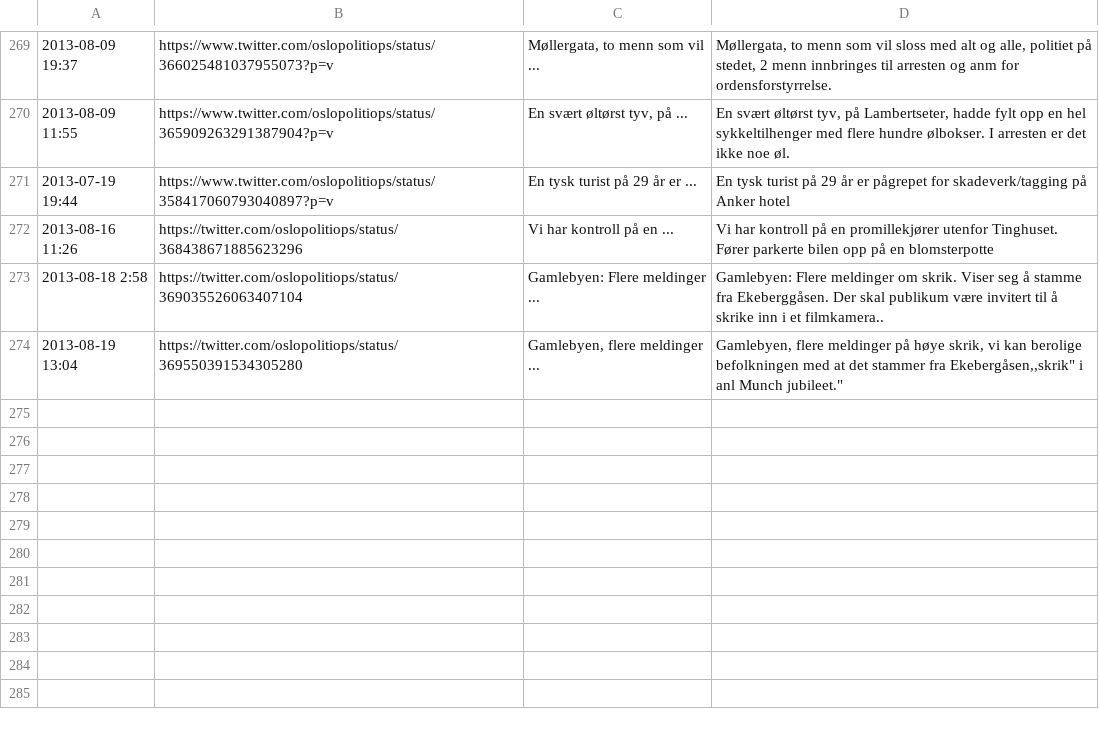
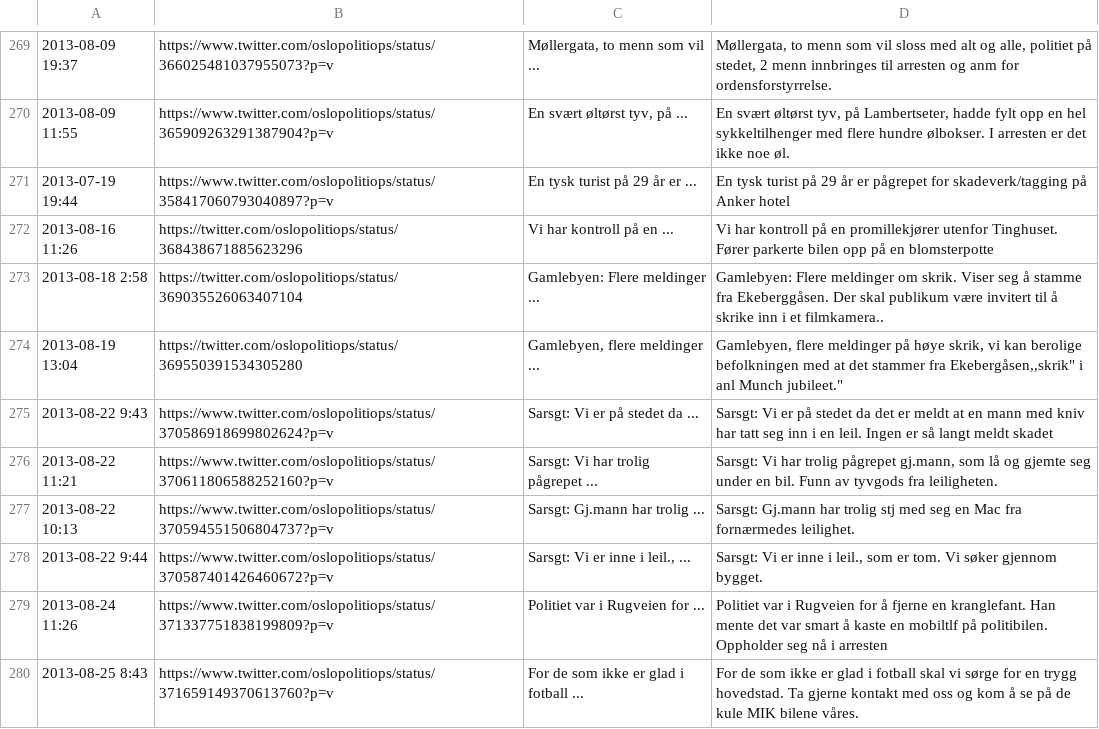
Before and after one commit to oslopolitimoro/oslopolitimoro.github.com, a CSV file: tools/twitter-sources.csv, drawn as a sheet; only a part is shown, gaps mark what is left out.

```diff
--- a/tools/twitter-sources.csv
+++ b/tools/twitter-sources.csv
@@ -274 +274,7 @@
 "2013-08-19 13:04","https://twitter.com/oslopolitiops/status/369550391534305280","Gamlebyen, flere meldinger ...","Gamlebyen, flere meldinger på høye skrik, vi kan berolige befolkningen med at det stammer fra Ekebergåsen,,"skrik" i anl Munch jubileet."
+"2013-08-22 9:43","https://www.twitter.com/oslopolitiops/status/370586918699802624?p=v","Sarsgt: Vi er på stedet da ...","Sarsgt: Vi er på stedet da det er meldt at en mann med kniv har tatt seg inn i en leil. Ingen er så langt meldt skadet"
+"2013-08-22 11:21","https://www.twitter.com/oslopolitiops/status/370611806588252160?p=v","Sarsgt: Vi har trolig pågrepet ...","Sarsgt: Vi har trolig pågrepet gj.mann, som lå og gjemte seg under en bil. Funn av tyvgods fra leiligheten."
+"2013-08-22 10:13","https://www.twitter.com/oslopolitiops/status/370594551506804737?p=v","Sarsgt: Gj.mann har trolig ...","Sarsgt: Gj.mann har trolig stj med seg en Mac fra fornærmedes leilighet."
+"2013-08-22 9:44","https://www.twitter.com/oslopolitiops/status/370587401426460672?p=v","Sarsgt: Vi er inne i leil., ...","Sarsgt: Vi er inne i leil., som er tom. Vi søker gjennom bygget."
+"2013-08-24 11:26","https://www.twitter.com/oslopolitiops/status/371337751838199809?p=v","Politiet var i Rugveien for ...","Politiet var i Rugveien for å fjerne en kranglefant. Han mente det var smart å kaste en mobiltlf på politibilen. Oppholder seg nå i arresten"
+"2013-08-25 8:43","https://www.twitter.com/oslopolitiops/status/371659149370613760?p=v","For de som ikke er glad i fotball ...","For de som ikke er glad i fotball skal vi sørge for en trygg hovedstad. Ta gjerne kontakt med oss og kom å se på de kule MIK bilene våres."
```
Also changed, not shown: 6 other files.
